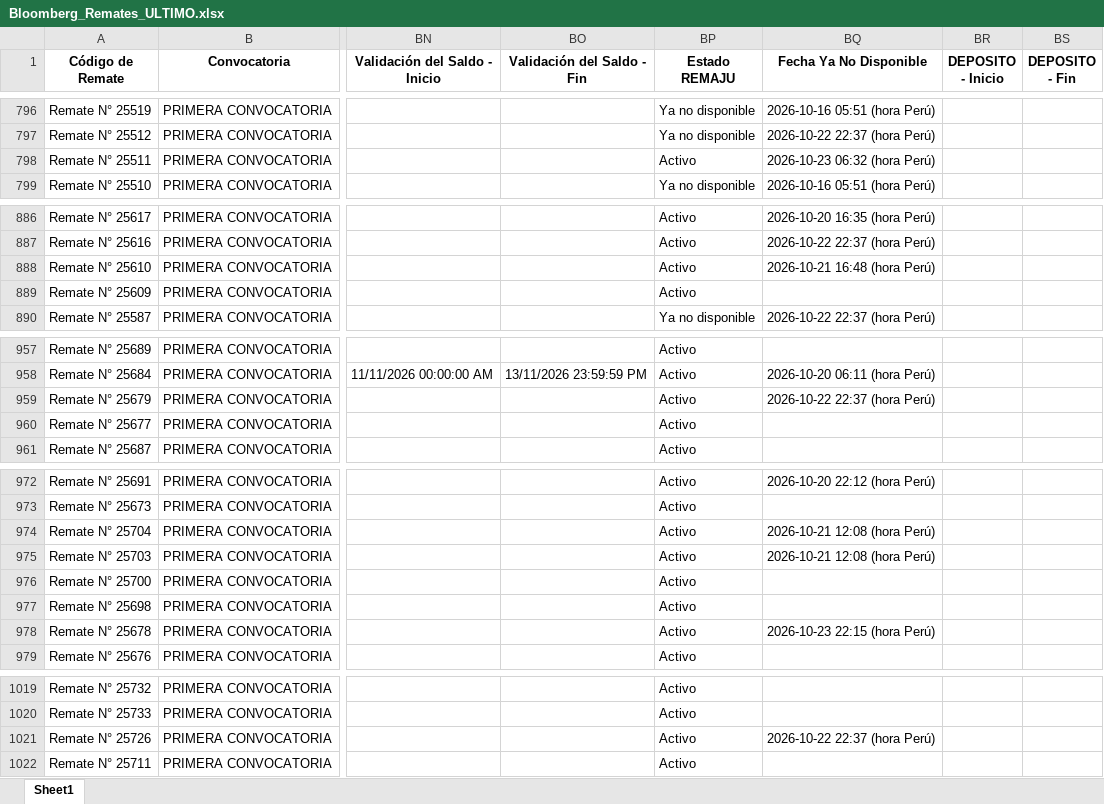
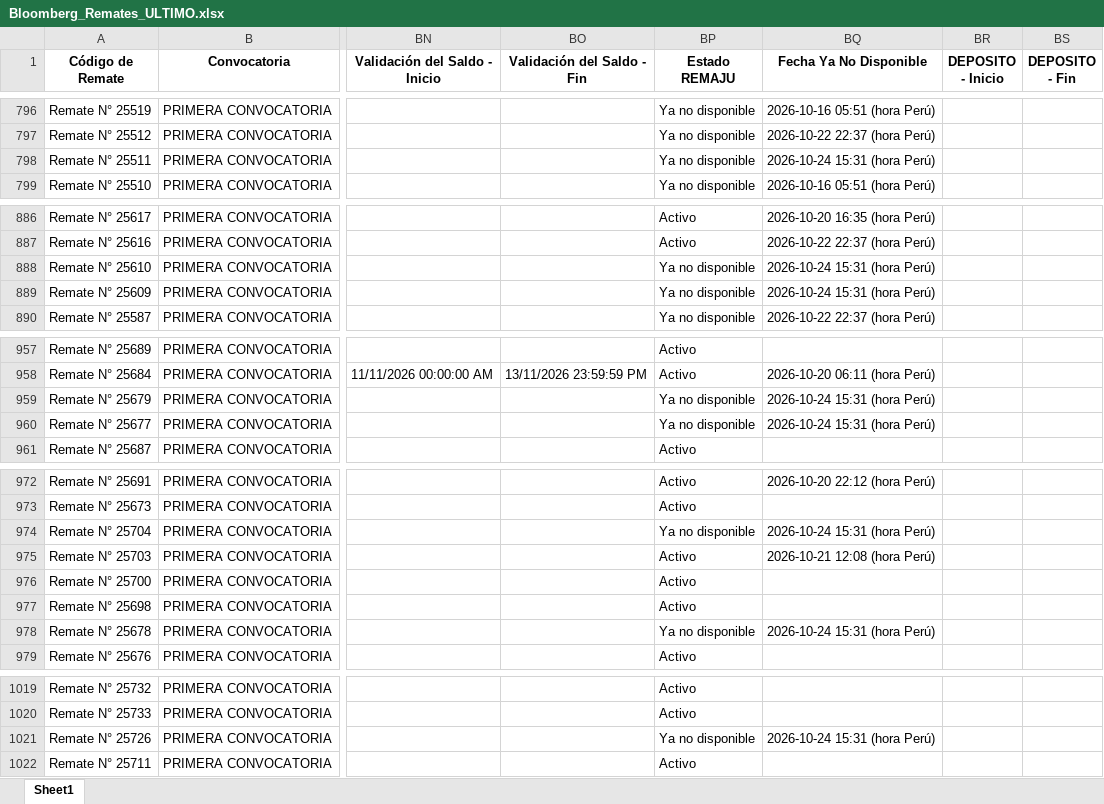
Before and after one commit to vitaliaventures/remaju-bloomberg, an Excel workbook: Bloomberg_Remates_ULTIMO.xlsx, sheet Sheet1, drawn as a sheet; only a part is shown, gaps mark what is left out; values as stored, in another font and other column widths than the file's, no borders; the diff covers the shown part only; the diff names each change by its address in the sheet, - before the commit and + after, or states it on an @@ line.

```diff
--- a/Bloomberg_Remates_ULTIMO.xlsx (sheet Sheet1)
+++ b/Bloomberg_Remates_ULTIMO.xlsx (sheet Sheet1)
-BP798 (Estado REMAJU): Activo
+BP798 (Estado REMAJU): Ya no disponible
-BQ798 (Fecha Ya No Disponible): 2026-10-23 06:32 (hora Perú)
+BQ798 (Fecha Ya No Disponible): 2026-10-24 15:31 (hora Perú)
-BP888:BP889 (Estado REMAJU): Activo
+BP888:BP889 (Estado REMAJU): Ya no disponible
-BQ888 (Fecha Ya No Disponible): 2026-10-21 16:48 (hora Perú)
+BQ888 (Fecha Ya No Disponible): 2026-10-24 15:31 (hora Perú)
-BQ889 (Fecha Ya No Disponible): (empty)
+BQ889 (Fecha Ya No Disponible): 2026-10-24 15:31 (hora Perú)
-BP959:BP960 (Estado REMAJU): Activo
+BP959:BP960 (Estado REMAJU): Ya no disponible
-BQ959 (Fecha Ya No Disponible): 2026-10-22 22:37 (hora Perú)
+BQ959 (Fecha Ya No Disponible): 2026-10-24 15:31 (hora Perú)
-BQ960 (Fecha Ya No Disponible): (empty)
+BQ960 (Fecha Ya No Disponible): 2026-10-24 15:31 (hora Perú)
-BP974 (Estado REMAJU): Activo
+BP974 (Estado REMAJU): Ya no disponible
-BQ974 (Fecha Ya No Disponible): 2026-10-21 12:08 (hora Perú)
+BQ974 (Fecha Ya No Disponible): 2026-10-24 15:31 (hora Perú)
-BP978 (Estado REMAJU): Activo
+BP978 (Estado REMAJU): Ya no disponible
-BQ978 (Fecha Ya No Disponible): 2026-10-23 22:15 (hora Perú)
+BQ978 (Fecha Ya No Disponible): 2026-10-24 15:31 (hora Perú)
-BP1021 (Estado REMAJU): Activo
+BP1021 (Estado REMAJU): Ya no disponible
-BQ1021 (Fecha Ya No Disponible): 2026-10-22 22:37 (hora Perú)
+BQ1021 (Fecha Ya No Disponible): 2026-10-24 15:31 (hora Perú)
```
Also changed, not shown: 5 edited cells elsewhere in this sheet, 2 other files.
